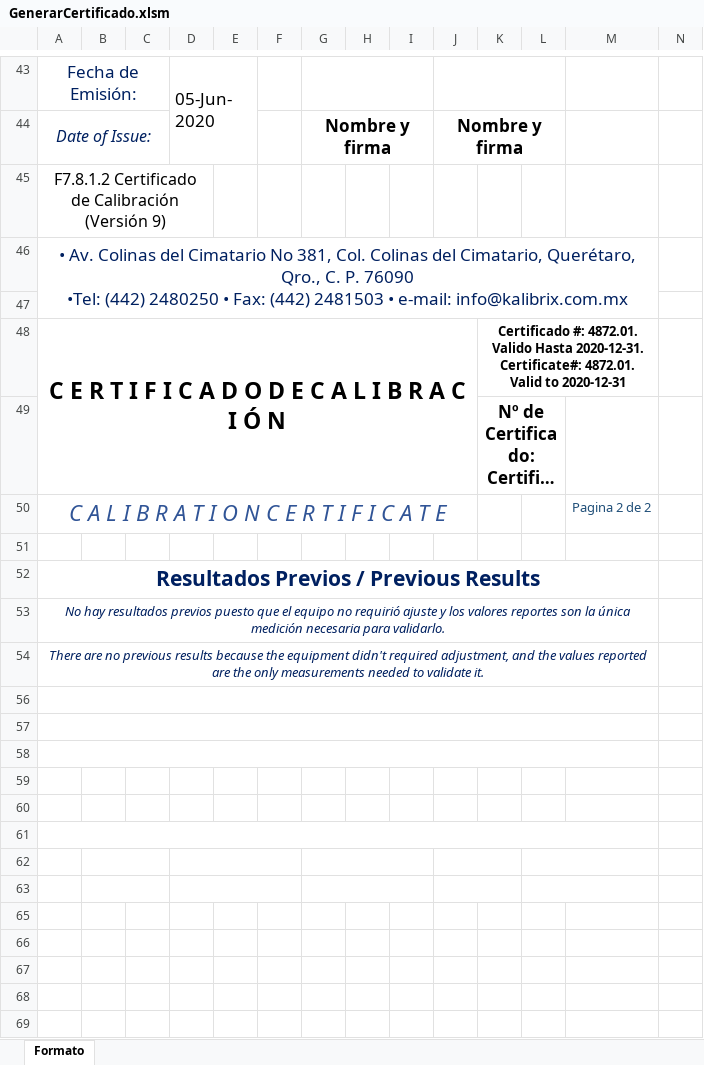
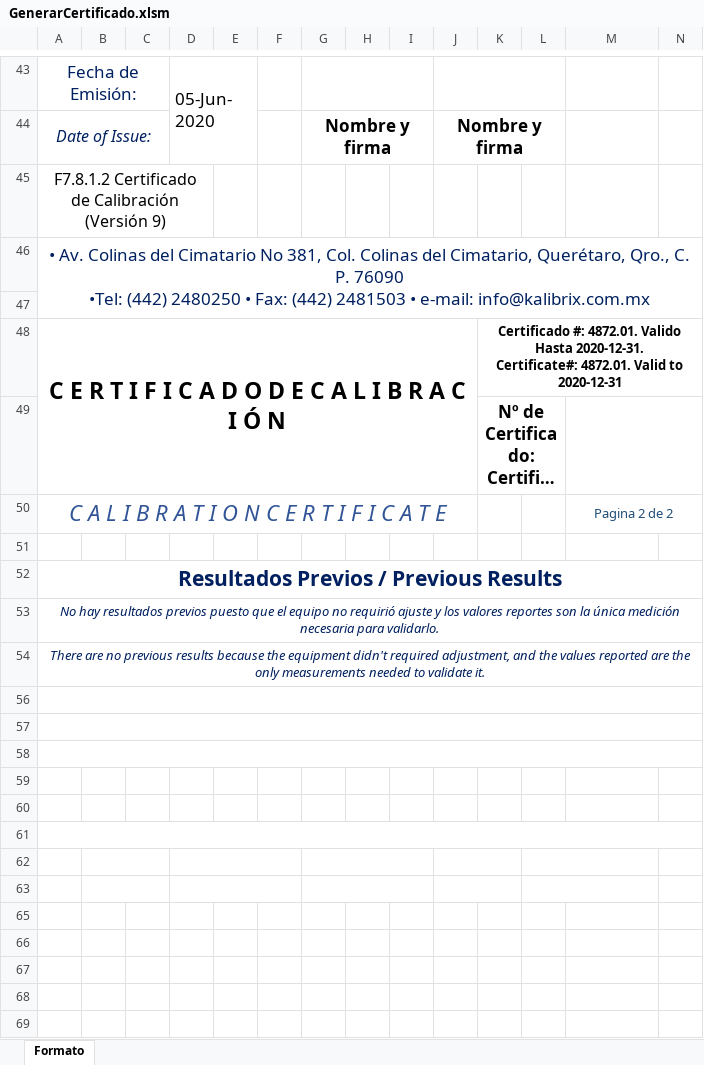
Before and after one commit to hocht/Kalibrix, an Excel workbook: GenerarCertificado.xlsm, sheet Formato, drawn as a sheet; only a part is shown, gaps mark what is left out; long unchanged cells end in …; values as stored, in another font and other column widths than the file's, no borders; charts and pictures not drawn; the diff covers the shown part only; the diff names each change by its address in the sheet, - before the commit and + after, or states it on an @@ line.

```diff
--- a/GenerarCertificado.xlsm (sheet Formato)
+++ b/GenerarCertificado.xlsm (sheet Formato)
-A46:M47 merged
+A46:N47 merged
-K48:M48 merged
+K48:N48 merged
+M49:N49 merged
+M50:N50 merged
-A52:M52 merged
+A52:N52 merged
-A53:M53 merged
+A53:N53 merged
-A54:M54 merged
+A54:N54 merged
-A56:M56 merged
+A56:N56 merged
-A57:M57 merged
+A57:N57 merged
-A58:M58 merged
+A58:N58 merged
-A61:M61 merged
+A61:N61 merged
```
Also changed, not shown: 2 edited cells, cell formats and merged cells elsewhere in this sheet, charts or pictures.
